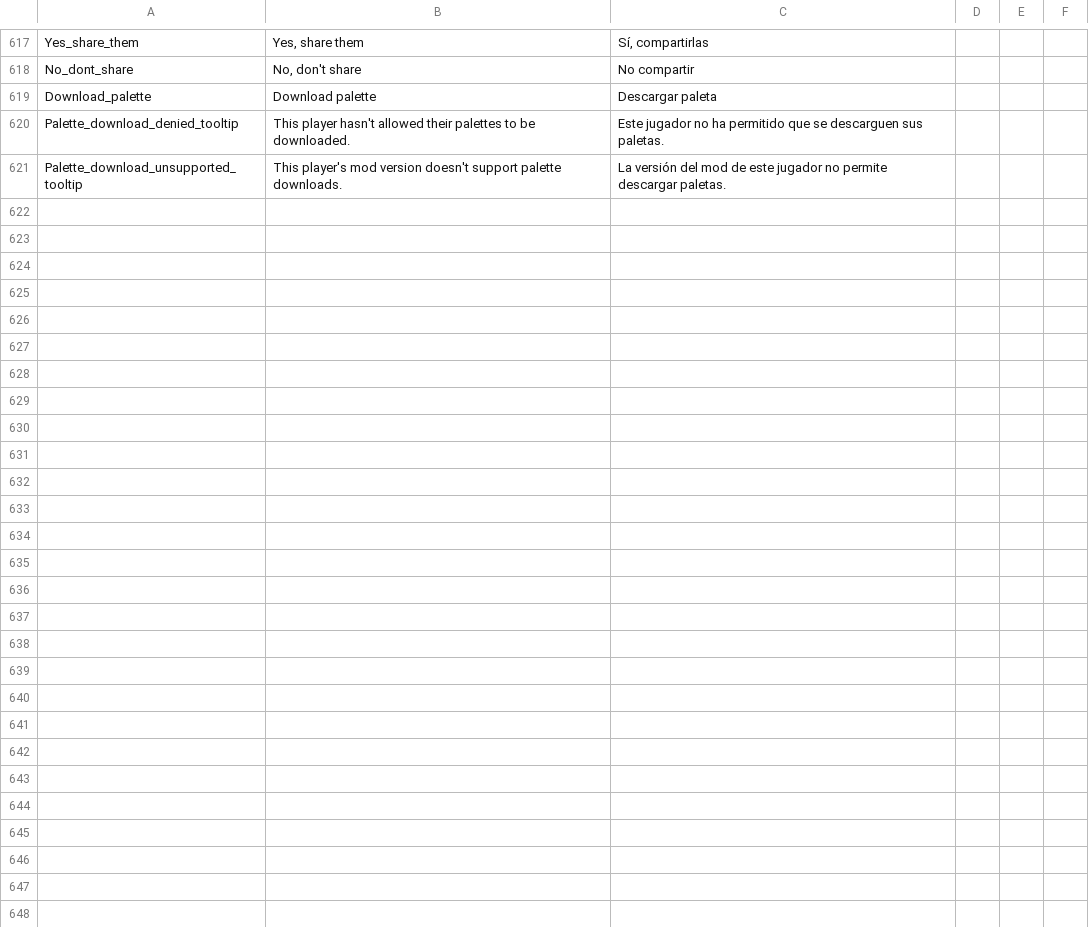
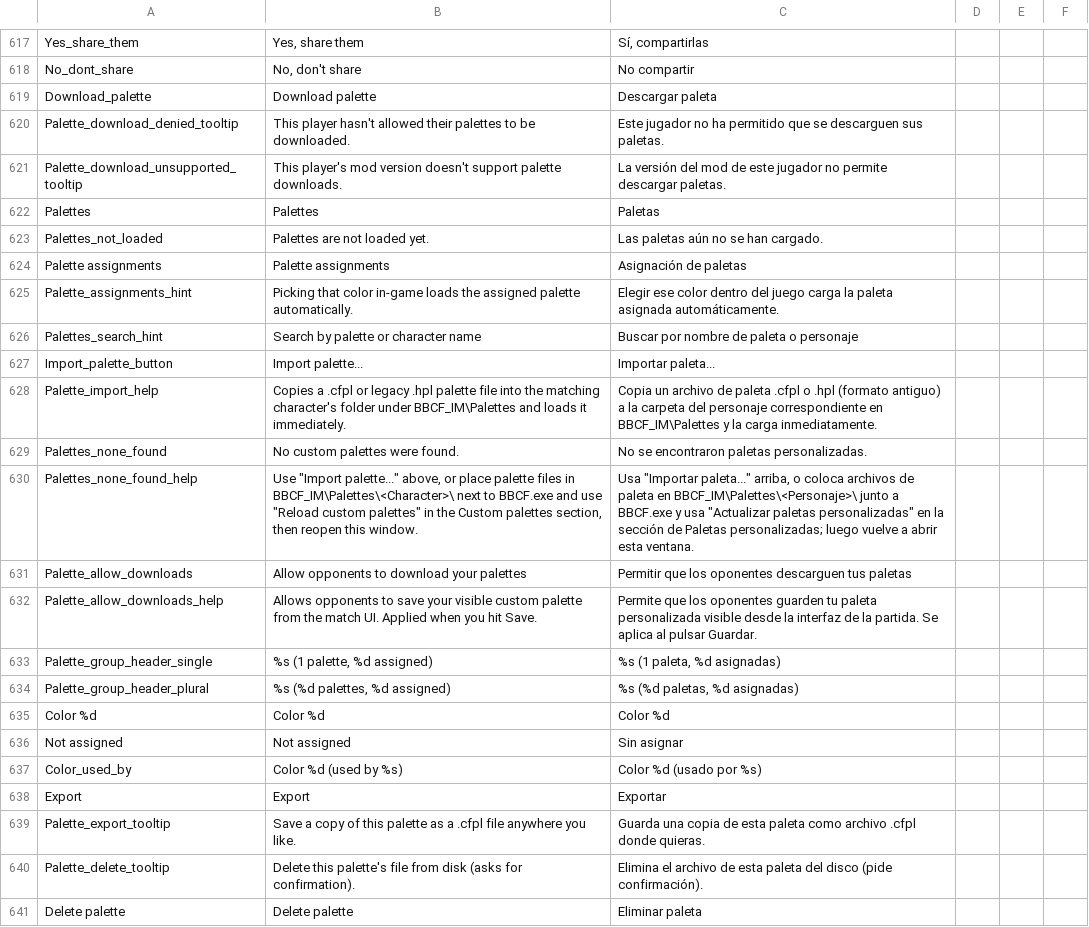
Before and after one commit to HaiKamDesu/BBCF-Improvement-Mod, a CSV file: resource/localization/Localization.csv, drawn as a sheet; only a part is shown, gaps mark what is left out; the diff covers the shown part only.

Commit message:
Assign random color palettes in IM + localization of palette window

```diff
--- a/resource/localization/Localization.csv
+++ b/resource/localization/Localization.csv
@@ -798 +798,21 @@ Palette_download_denied_tooltip,This player hasn't allowed their palettes to be
 Palette_download_unsupported_tooltip,This player's mod version doesn't support palette downloads.,La versión del mod de este jugador no permite descargar paletas.
+Palettes,Palettes,Paletas
+Palettes_not_loaded,Palettes are not loaded yet.,Las paletas aún no se han cargado.
+Palette assignments,Palette assignments,Asignación de paletas
+Palette_assignments_hint,Picking that color in-game loads the assigned palette automatically.,Elegir ese color dentro del juego carga la paleta asignada automáticamente.
+Palettes_search_hint,Search by palette or character name,Buscar por nombre de paleta o personaje
+Import_palette_button,Import palette...,Importar paleta...
+Palette_import_help,Copies a .cfpl or legacy .hpl palette file into the matching character's folder under BBCF_IM\Palettes and loads it immediately.,Copia un archivo de paleta .cfpl o .hpl (formato antiguo) a la carpeta del personaje correspondiente en BBCF_IM\Palettes y la carga inmediatamente.
+Palettes_none_found,No custom palettes were found.,No se encontraron paletas personalizadas.
+Palettes_none_found_help,"Use ""Import palette..."" above, or place palette files in BBCF_IM\Palettes\<Character>\ next to BBCF.exe and use ""Reload custom palettes"" in the Custom palettes section, then reopen this window.","Usa ""Importar paleta..."" arriba, o coloca archivos de paleta en BBCF_IM\Palettes\<Personaje>\ junto a BBCF.exe y usa ""Actualizar paletas personalizadas"" en la sección de Paletas personalizadas; luego vuelve a abrir esta ventana."
+Palette_allow_downloads,Allow opponents to download your palettes,Permitir que los oponentes descarguen tus paletas
+Palette_allow_downloads_help,Allows opponents to save your visible custom palette from the match UI. Applied when you hit Save.,Permite que los oponentes guarden tu paleta personalizada visible desde la interfaz de la partida. Se aplica al pulsar Guardar.
+Palette_group_header_single,"%s  (1 palette, %d assigned)","%s  (1 paleta, %d asignadas)"
+Palette_group_header_plural,"%s  (%d palettes, %d assigned)","%s  (%d paletas, %d asignadas)"
+Color %d,Color %d,Color %d
+Not assigned,Not assigned,Sin asignar
+Color_used_by,Color %d  (used by %s),Color %d  (usado por %s)
+Export,Export,Exportar
+Palette_export_tooltip,Save a copy of this palette as a .cfpl file anywhere you like.,Guarda una copia de esta paleta como archivo .cfpl donde quieras.
+Palette_delete_tooltip,Delete this palette's file from disk (asks for confirmation).,Elimina el archivo de esta paleta del disco (pide confirmación).
+Delete palette,Delete palette,Eliminar paleta
```
Also changed, not shown: 11 added rows elsewhere in this file, 3 other files.
